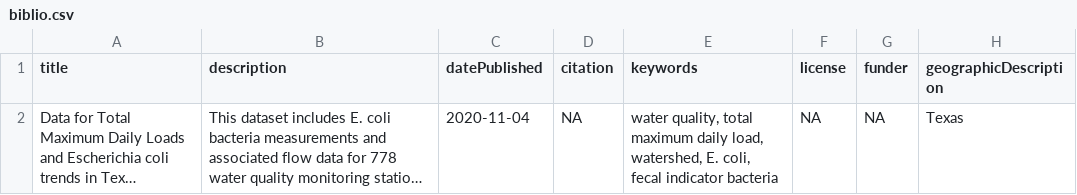
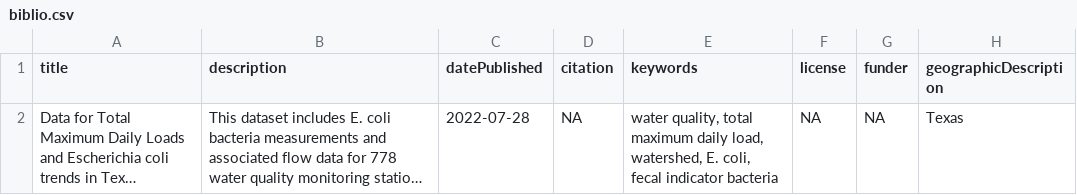
Before and after one commit to mps9506/schramm-gitter-gregory-2020-tmdl-data, a CSV file: data/metadata/biblio.csv, drawn as a sheet; only a part is shown; long unchanged cells end in …; the diff names each change by its address in the sheet, - before the commit and + after, or states it on an @@ line.

```diff
--- a/data/metadata/biblio.csv
+++ b/data/metadata/biblio.csv
-C2 (datePublished): 2020-11-04
+C2 (datePublished): 2022-07-28
```
Also changed, not shown: data/metadata/attributes.csv, 19 other files.
